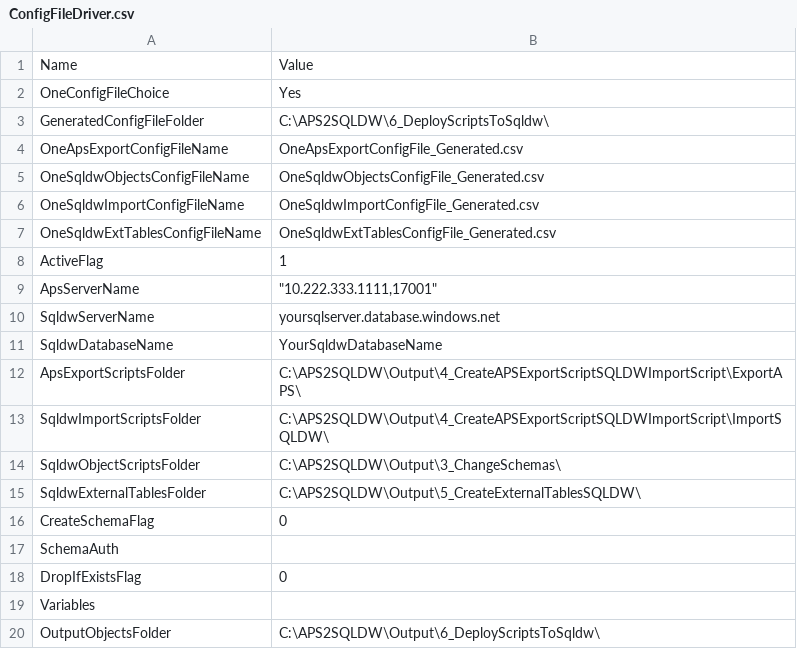
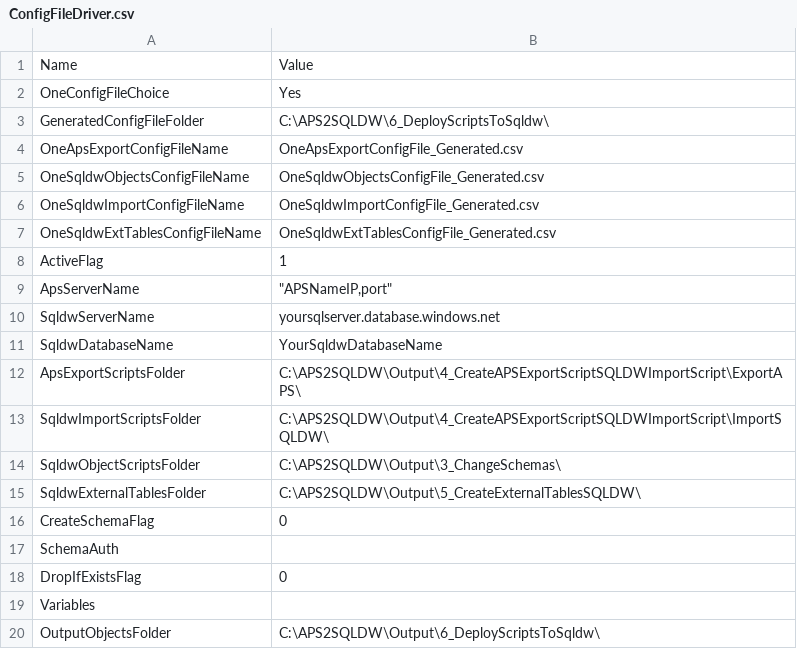
Before and after one commit to microsoft/AzureDWScriptsandUtilities, a CSV file: APS to SQL DW Migration - Schema and Data Migration with PolyBase/6_DeployScriptsToSqldw/ConfigFileDriver.csv, drawn as a sheet.

```diff
--- a/APS to SQL DW Migration - Schema and Data Migration with PolyBase/6_DeployScriptsToSqldw/ConfigFileDriver.csv
+++ b/APS to SQL DW Migration - Schema and Data Migration with PolyBase/6_DeployScriptsToSqldw/ConfigFileDriver.csv
@@ -8,3 +8,3 @@ OneSqldwExtTablesConfigFileName,OneSqldwExtTablesConfigFile_Generated.csv
 ActiveFlag,1
-ApsServerName,"""10.222.333.1111,17001"" "
+ApsServerName,"""APSNameIP,port"" "
 SqldwServerName,yoursqlserver.database.windows.net
```
Also changed, not shown: APS to SQL DW Migration - Schema and Data Migration with PolyBase/6_DeployScriptsToSqldw/TableScriptsToRun.csv, 27 other files.
